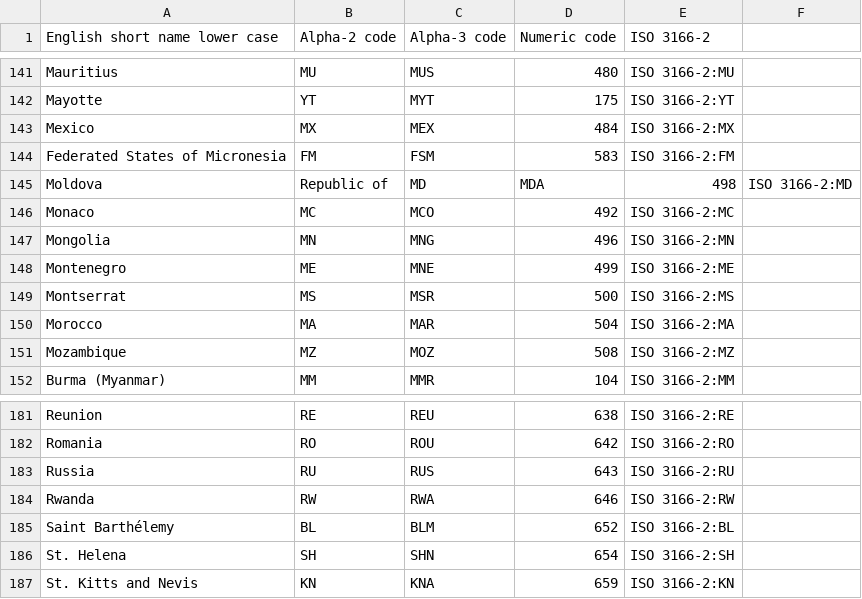
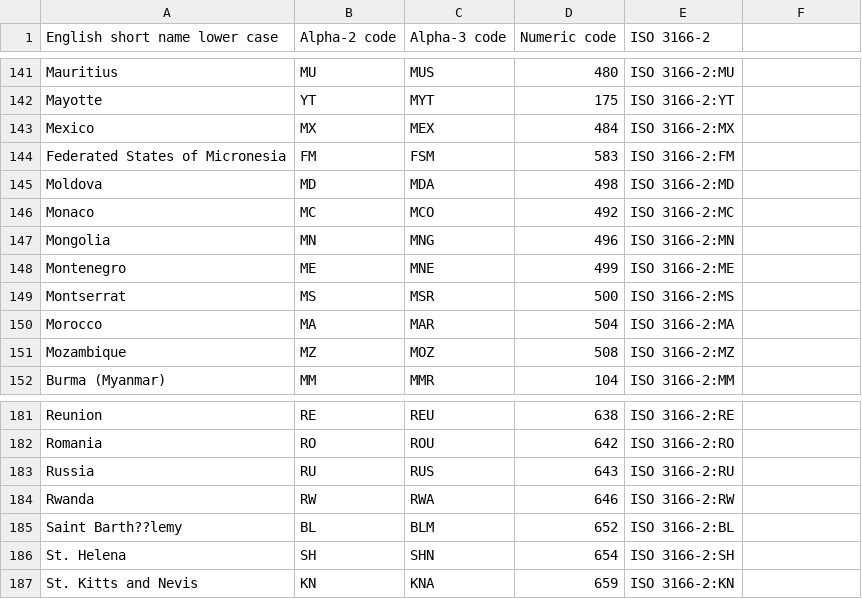
Before and after one commit to Paraml3sS/Religion-distribution-visualization, a CSV file: wikipedia-iso-country-codes.csv, drawn as a sheet; only a part is shown, gaps mark what is left out; the diff names each change by its address in the sheet, - before the commit and + after, or states it on an @@ line.

Commit message:
Add files via upload

```diff
--- a/wikipedia-iso-country-codes.csv
+++ b/wikipedia-iso-country-codes.csv
-B145 (Alpha-2 code): Republic of
+B145 (Alpha-2 code): MD
-C145 (Alpha-3 code): MD
+C145 (Alpha-3 code): MDA
-D145 (Numeric code): MDA
+D145 (Numeric code): 498
-E145 (ISO 3166-2): 498
+E145 (ISO 3166-2): ISO 3166-2:MD
-F145: ISO 3166-2:MD
+F145: (empty)
-A185 (English short name lower case): Saint Barthélemy
+A185 (English short name lower case): Saint Barth??lemy
```
